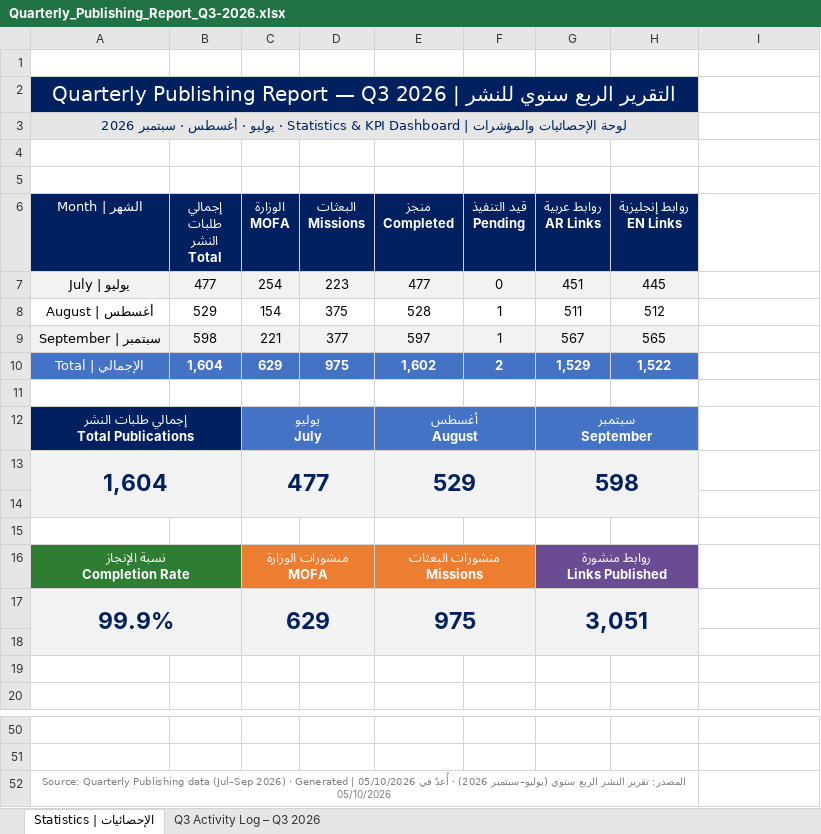
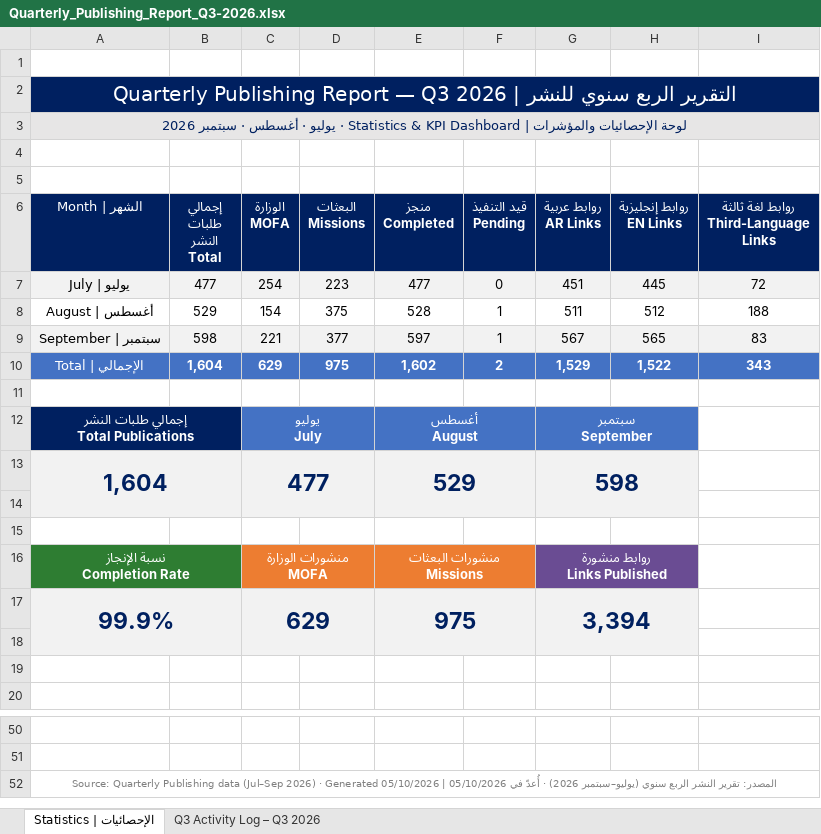
Before and after one commit to mmahdy001/Mohamed-Mahdy, an Excel workbook: Quarterly_Publishing_Report_Q3-2026.xlsx, sheet الإحصائيات | Statistics, drawn as a sheet; only a part is shown, gaps mark what is left out; values as stored, in another font and other column widths than the file's, no borders; charts and pictures not drawn; ↵ is a line break in a cell; the diff names each change by its address in the sheet, - before the commit and + after, or states it on an @@ line.

```diff
--- a/Quarterly_Publishing_Report_Q3-2026.xlsx (sheet الإحصائيات | Statistics)
+++ b/Quarterly_Publishing_Report_Q3-2026.xlsx (sheet الإحصائيات | Statistics)
-A2:H2 merged
+A2:I2 merged
-A3:H3 merged
+A3:I3 merged
-I6: (empty)
+I6: روابط لغة ثالثة ↵ Third-Language Links
-I6 fill: none
+I6 fill: #002060
-I7: (empty)
+I7: 72
-I7 fill: none
+I7 fill: #F2F2F2
-I8: (empty)
+I8: 188
-I9: (empty)
+I9: 83
-I9 fill: none
+I9 fill: #F2F2F2
-I10: (empty)
+I10: 343
-I10 fill: none
+I10 fill: #4472C4
-G17 (روابط عربية AR Links): 3,051
+G17 (روابط عربية AR Links): 3,394
-A52:H52 merged
+A52:I52 merged
```
Also changed, not shown: sheet Q3 Activity Log – Q3 2026.
